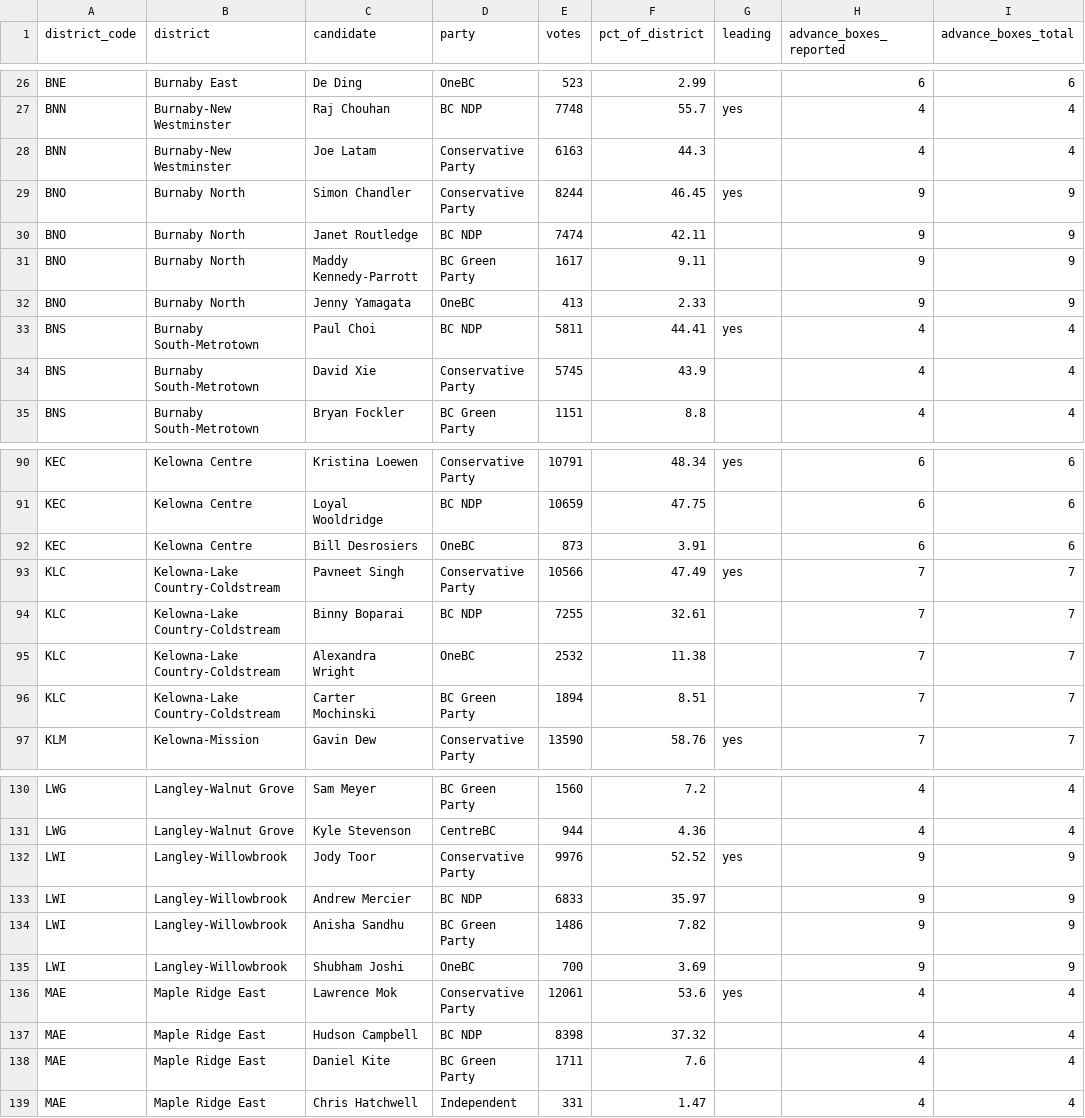
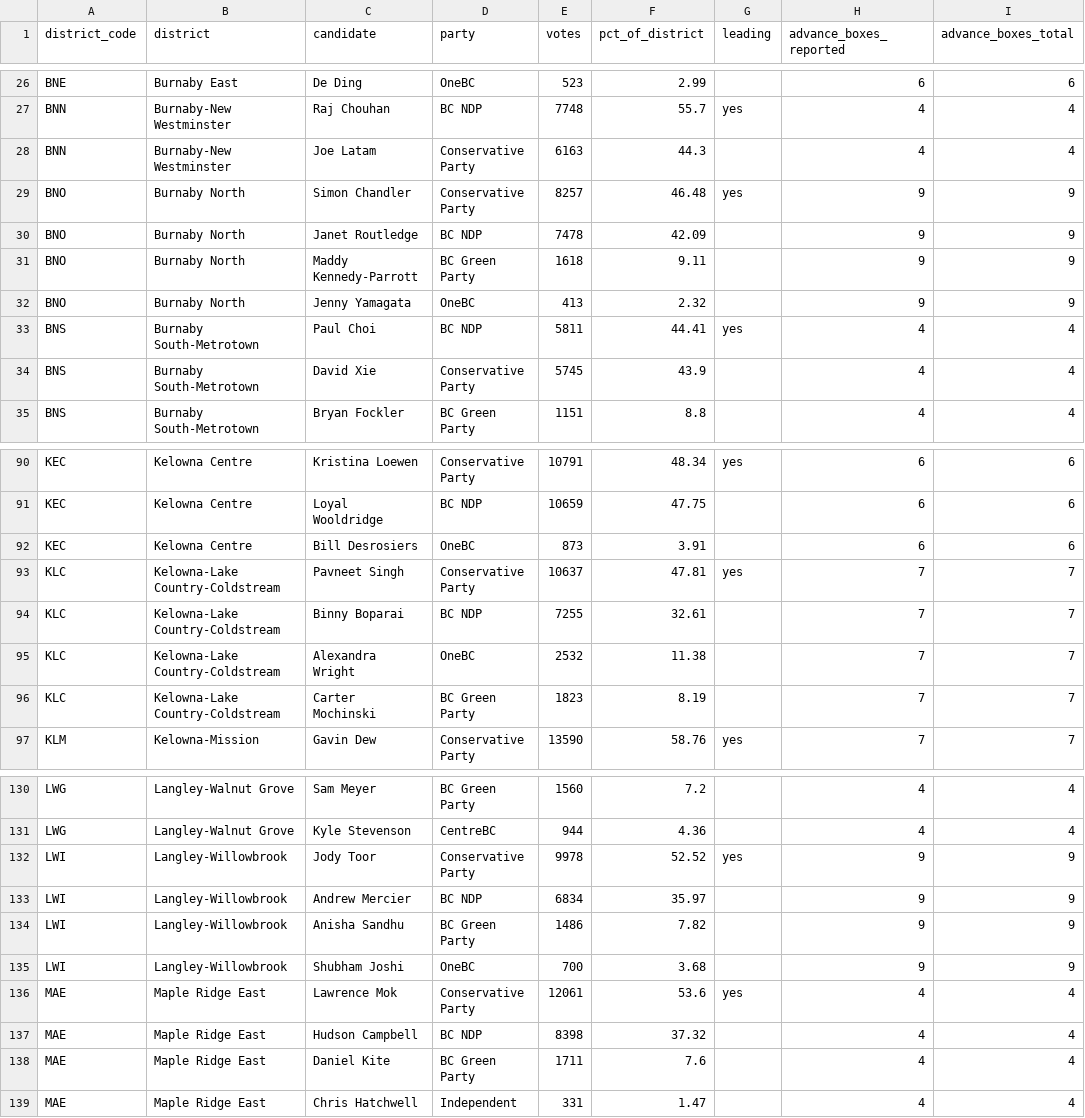
Before and after one commit to fahadBgias/bc-election-2026-maps, a CSV file: data/results.csv, drawn as a sheet; only a part is shown, gaps mark what is left out; the diff names each change by its address in the sheet, - before the commit and + after, or states it on an @@ line.

```diff
--- a/data/results.csv
+++ b/data/results.csv
-E29 (votes): 8244
+E29 (votes): 8257
-F29 (pct_of_district): 46.45
+F29 (pct_of_district): 46.48
-E30 (votes): 7474
+E30 (votes): 7478
-F30 (pct_of_district): 42.11
+F30 (pct_of_district): 42.09
-E31 (votes): 1617
+E31 (votes): 1618
-F32 (pct_of_district): 2.33
+F32 (pct_of_district): 2.32
-E93 (votes): 10566
+E93 (votes): 10637
-F93 (pct_of_district): 47.49
+F93 (pct_of_district): 47.81
-E96 (votes): 1894
+E96 (votes): 1823
-F96 (pct_of_district): 8.51
+F96 (pct_of_district): 8.19
-E132 (votes): 9976
+E132 (votes): 9978
-E133 (votes): 6833
+E133 (votes): 6834
-F135 (pct_of_district): 3.69
+F135 (pct_of_district): 3.68
```
Also changed, not shown: data/history.csv, 1 other file.
